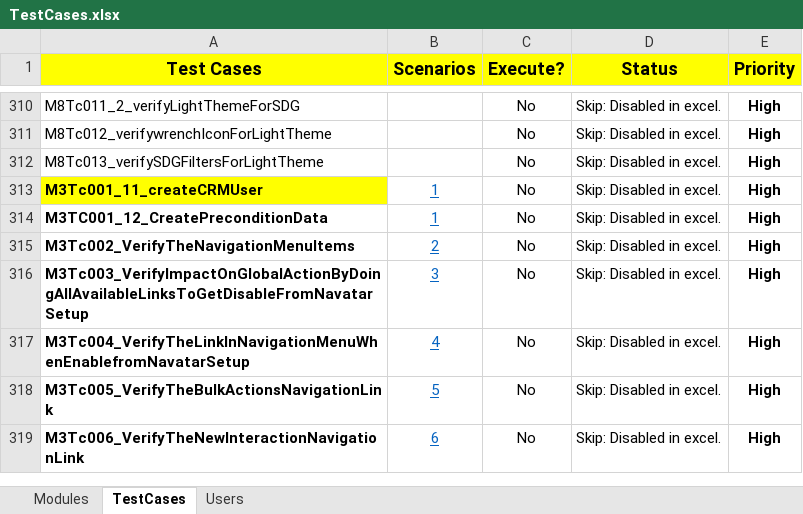
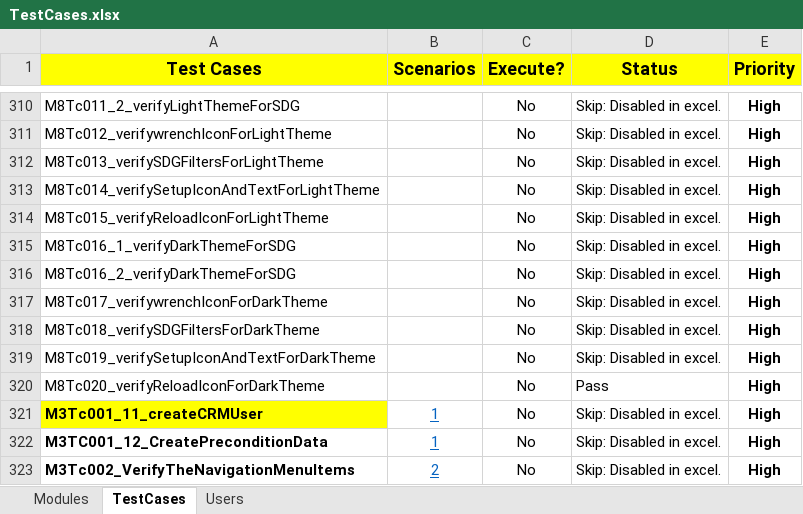
Before and after one commit to NitinNavatar/PE4.7, an Excel workbook: TestCases.xlsx, sheet TestCases, drawn as a sheet; only a part is shown, gaps mark what is left out; the shorter side is filled out with more unchanged rows; values as stored, in another font and other column widths than the file's, no borders; conditional formats not drawn; the diff names each change by its address in the sheet, - before the commit and + after, or states it on an @@ line.

Commit message:
update excelsheet
Signed-off-by: Ankit Jaiswal <ajaiswal@navatargroup.com>

```diff
--- a/TestCases.xlsx (sheet TestCases)
+++ b/TestCases.xlsx (sheet TestCases)
+row 313: M8Tc014_verifySetupIconAndTextForLightTheme |  | No | Skip: Disabled in excel. | High
+row 314: M8Tc015_verifyReloadIconForLightTheme |  | No | Skip: Disabled in excel. | High
+row 315: M8Tc016_1_verifyDarkThemeForSDG |  | No | Skip: Disabled in excel. | High
+row 316: M8Tc016_2_verifyDarkThemeForSDG |  | No | Skip: Disabled in excel. | High
+row 317: M8Tc017_verifywrenchIconForDarkTheme |  | No | Skip: Disabled in excel. | High
+row 318: M8Tc018_verifySDGFiltersForDarkTheme |  | No | Skip: Disabled in excel. | High
+row 319: M8Tc019_verifySetupIconAndTextForDarkTheme |  | No | Skip: Disabled in excel. | High
+row 320: M8Tc020_verifyReloadIconForDarkTheme |  | No | Pass | High
```
Also changed, not shown: sheet Modules, sheet Users.
